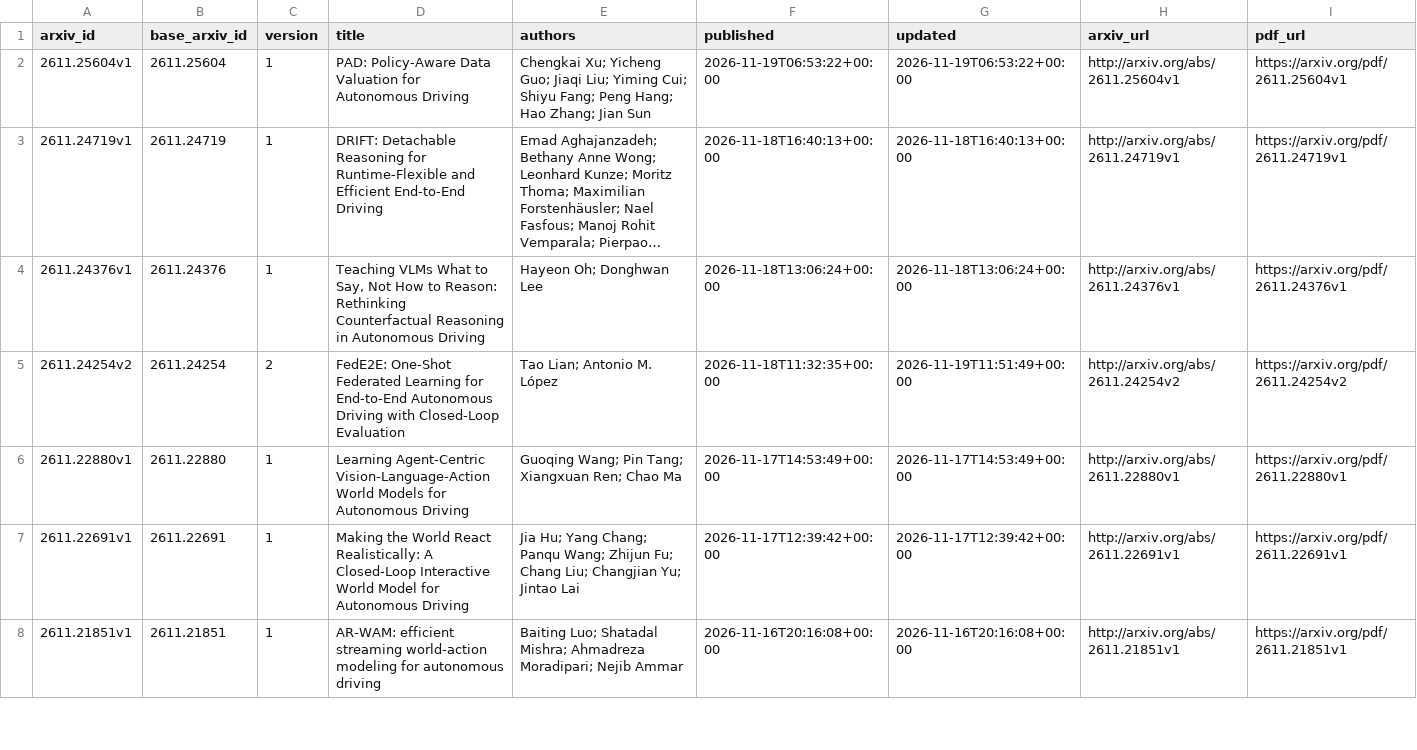
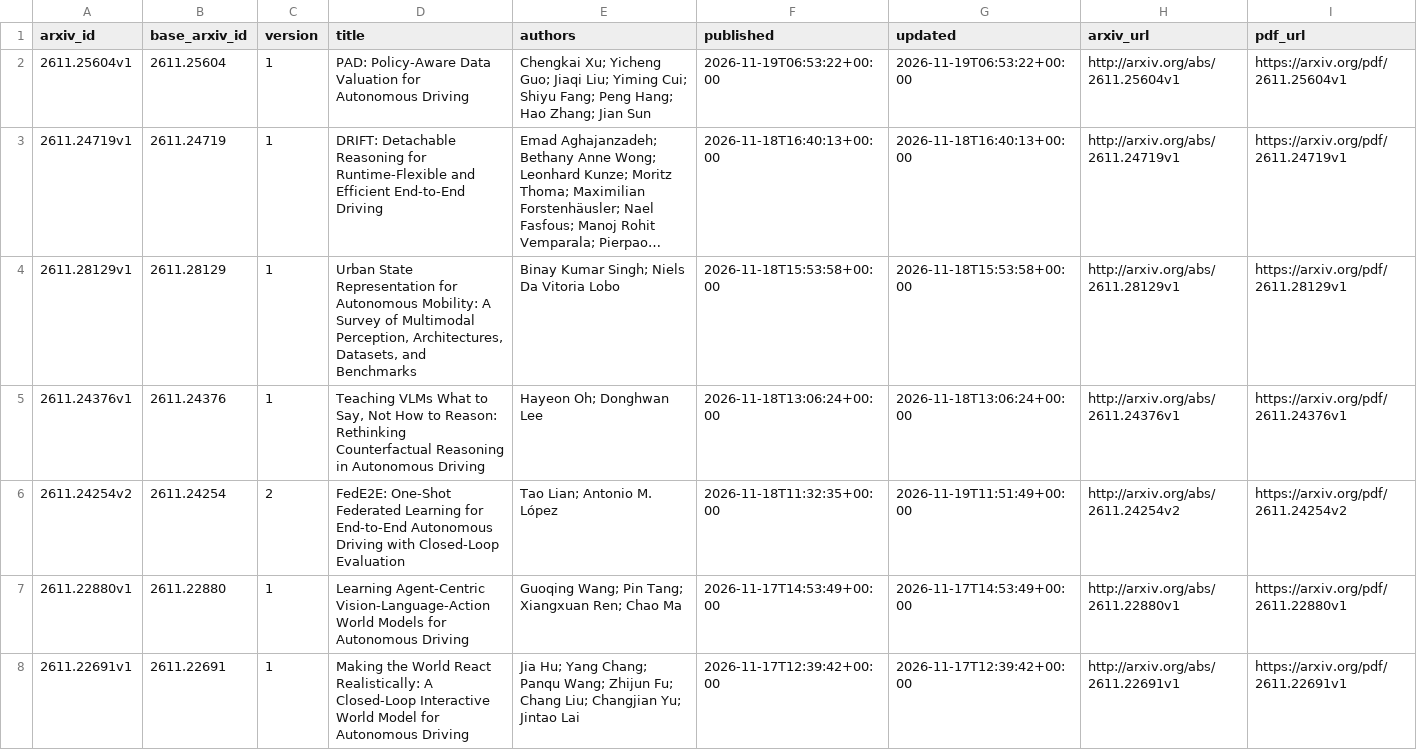
Before and after one commit to qiliang72/paper_summarize, a CSV file: data/papers.csv, drawn as a sheet; only a part is shown; the shorter side is filled out with more unchanged rows; long unchanged cells end in …; rows hold the shown columns only; the diff names each change by its address in the sheet, - before the commit and + after, or states it on an @@ line.

```diff
--- a/data/papers.csv
+++ b/data/papers.csv
+row 4: 2611.28129v1 | 2611.28129 | 1 | Urban State Representation for Autonomous Mobility: A Survey of Multimodal Perception, Architectures, Datasets, and Benchmarks | Binay Kumar Singh; Niels Da Vitoria Lobo | 2026-11-18T15:53:58+00:00 | 2026-11-18T15:53:58+00:00 | http://arxiv.org/abs/2611.28129v1 | https://arxiv.org/pdf/2611.28129v1
```
Also changed, not shown: 3 other files.
